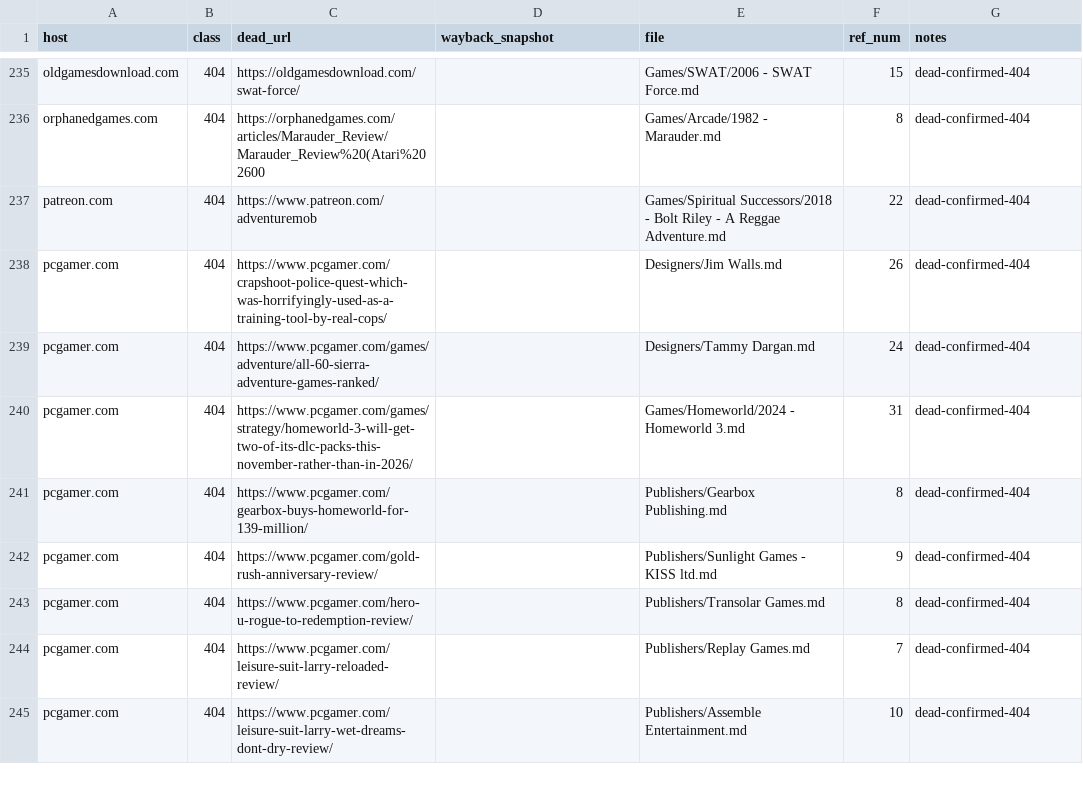
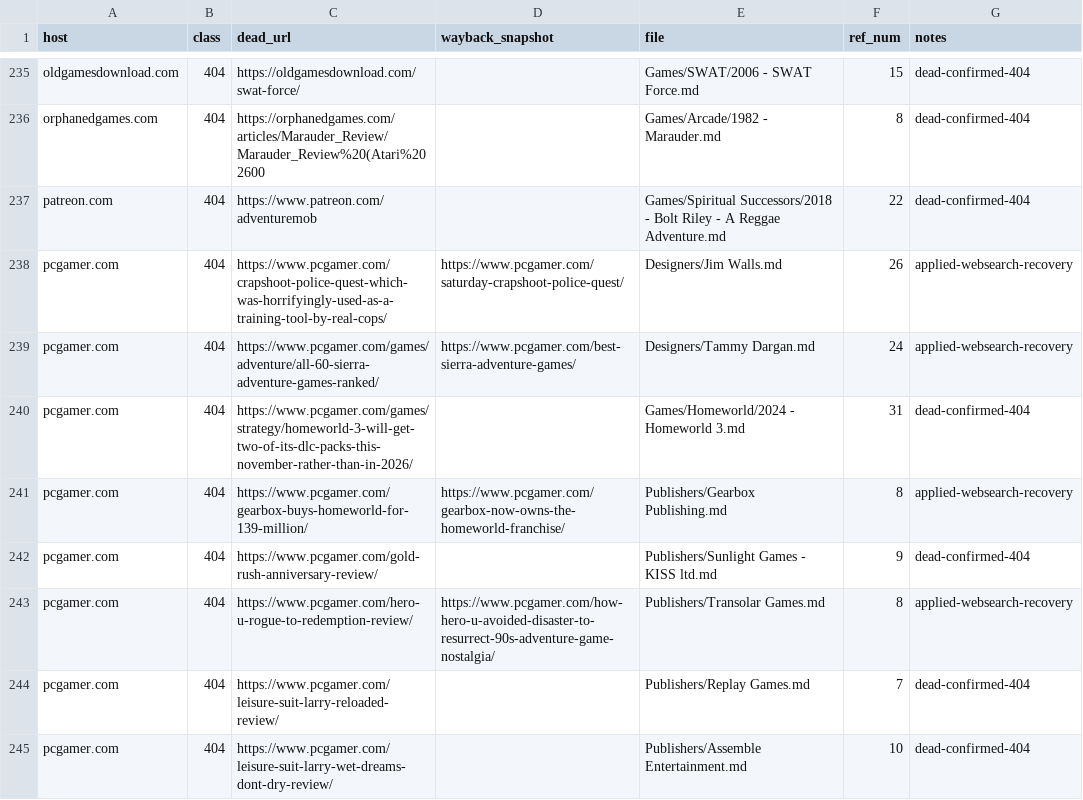
Before and after one commit to d4rkwyng/sierravault, a CSV file: docs/dead_urls_worklist.csv, drawn as a sheet; only a part is shown, gaps mark what is left out.

```diff
--- a/docs/dead_urls_worklist.csv
+++ b/docs/dead_urls_worklist.csv
@@ -237,8 +237,8 @@ orphanedgames.com,404,https://orphanedgames.com/articles/Marauder_Review/Maraude
 patreon.com,404,https://www.patreon.com/adventuremob,,Games/Spiritual Successors/2018 - Bolt Riley - A Reggae Adventure.md,22,dead-confirmed-404
-pcgamer.com,404,https://www.pcgamer.com/crapshoot-police-quest-which-was-horrifyingly-used-as-a-training-tool-by-real-cops/,,Designers/Jim Walls.md,26,dead-confirmed-404
-pcgamer.com,404,https://www.pcgamer.com/games/adventure/all-60-sierra-adventure-games-ranked/,,Designers/Tammy Dargan.md,24,dead-confirmed-404
+pcgamer.com,404,https://www.pcgamer.com/crapshoot-police-quest-which-was-horrifyingly-used-as-a-training-tool-by-real-cops/,https://www.pcgamer.com/saturday-crapshoot-police-quest/,Designers/Jim Walls.md,26,applied-websearch-recovery
+pcgamer.com,404,https://www.pcgamer.com/games/adventure/all-60-sierra-adventure-games-ranked/,https://www.pcgamer.com/best-sierra-adventure-games/,Designers/Tammy Dargan.md,24,applied-websearch-recovery
 pcgamer.com,404,https://www.pcgamer.com/games/strategy/homeworld-3-will-get-two-of-its-dlc-packs-this-november-rather-than-in-2026/,,Games/Homeworld/2024 - Homeworld 3.md,31,dead-confirmed-404
-pcgamer.com,404,https://www.pcgamer.com/gearbox-buys-homeworld-for-139-million/,,Publishers/Gearbox Publishing.md,8,dead-confirmed-404
+pcgamer.com,404,https://www.pcgamer.com/gearbox-buys-homeworld-for-139-million/,https://www.pcgamer.com/gearbox-now-owns-the-homeworld-franchise/,Publishers/Gearbox Publishing.md,8,applied-websearch-recovery
 pcgamer.com,404,https://www.pcgamer.com/gold-rush-anniversary-review/,,Publishers/Sunlight Games - KISS ltd.md,9,dead-confirmed-404
-pcgamer.com,404,https://www.pcgamer.com/hero-u-rogue-to-redemption-review/,,Publishers/Transolar Games.md,8,dead-confirmed-404
+pcgamer.com,404,https://www.pcgamer.com/hero-u-rogue-to-redemption-review/,https://www.pcgamer.com/how-hero-u-avoided-disaster-to-resurrect-90s-adventure-game-nostalgia/,Publishers/Transolar Games.md,8,applied-websearch-recovery
 pcgamer.com,404,https://www.pcgamer.com/leisure-suit-larry-reloaded-review/,,Publishers/Replay Games.md,7,dead-confirmed-404
```
Also changed, not shown: 5 other files.
